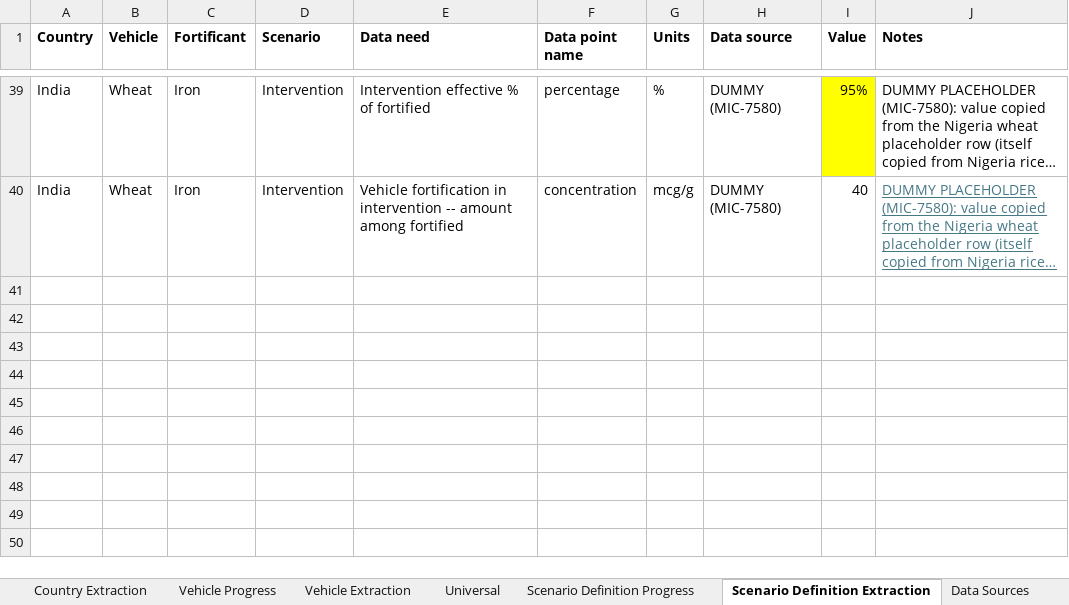
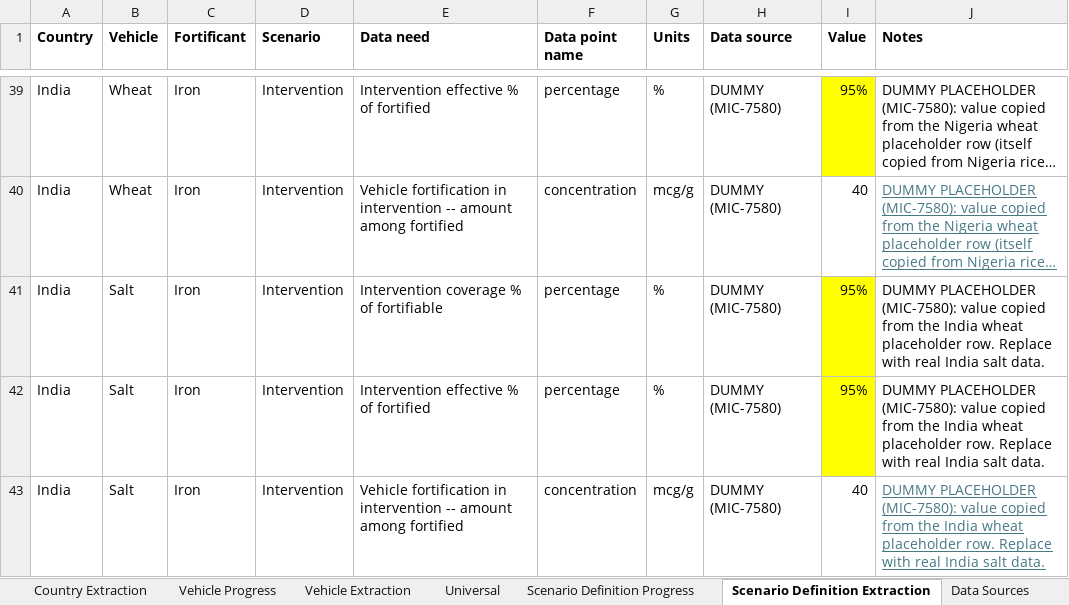
Before and after one commit to ihmeuw/vivarium_gates_lsff_2026, an Excel workbook: 0100_data_prep/extraction/Data Extraction Sheet.xlsx, sheet Scenario Definition Extraction, drawn as a sheet; only a part is shown, gaps mark what is left out; long unchanged cells end in …; values as stored, in another font and other column widths than the file's, no borders; the diff names each change by its address in the sheet, - before the commit and + after, or states it on an @@ line.

Commit message:
Add India/salt/iron with placeholder data (MIC-7580)

```diff
--- a/0100_data_prep/extraction/Data Extraction Sheet.xlsx (sheet Scenario Definition Extraction)
+++ b/0100_data_prep/extraction/Data Extraction Sheet.xlsx (sheet Scenario Definition Extraction)
+row 41: India | Salt | Iron | Intervention | Intervention coverage % of fortifiable | percentage | % | DUMMY (MIC-7580) | 95% | DUMMY PLACEHOLDER (MIC-7580): value copied from the India wheat placeholder row. Replace with real India salt data.
+row 42: India | Salt | Iron | Intervention | Intervention effective % of fortified | percentage | % | DUMMY (MIC-7580) | 95% | DUMMY PLACEHOLDER (MIC-7580): value copied from the India wheat placeholder row. Replace with real India salt data.
+row 43: India | Salt | Iron | Intervention | Vehicle fortification in intervention -- amount among fortified | concentration | mcg/g | DUMMY (MIC-7580) | 40 | DUMMY PLACEHOLDER (MIC-7580): value copied from the India wheat placeholder row. Replace with real India salt data.
```
Also changed, not shown: sheet Country-Vehicle Extraction, sheet Country-Vehicle-Fort Extraction, sheet Vehicle Extraction, 6 other files.
